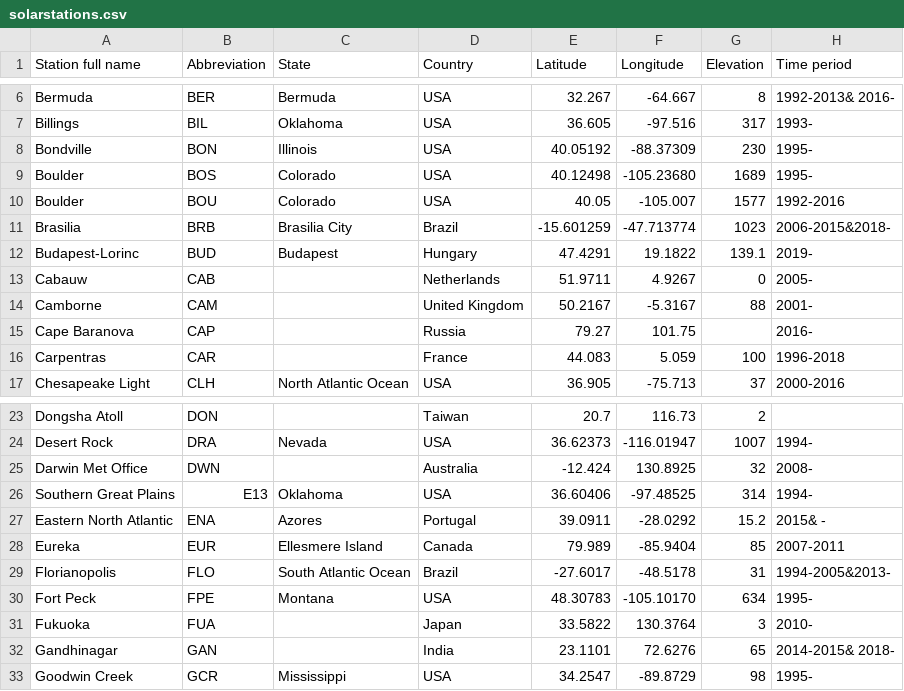
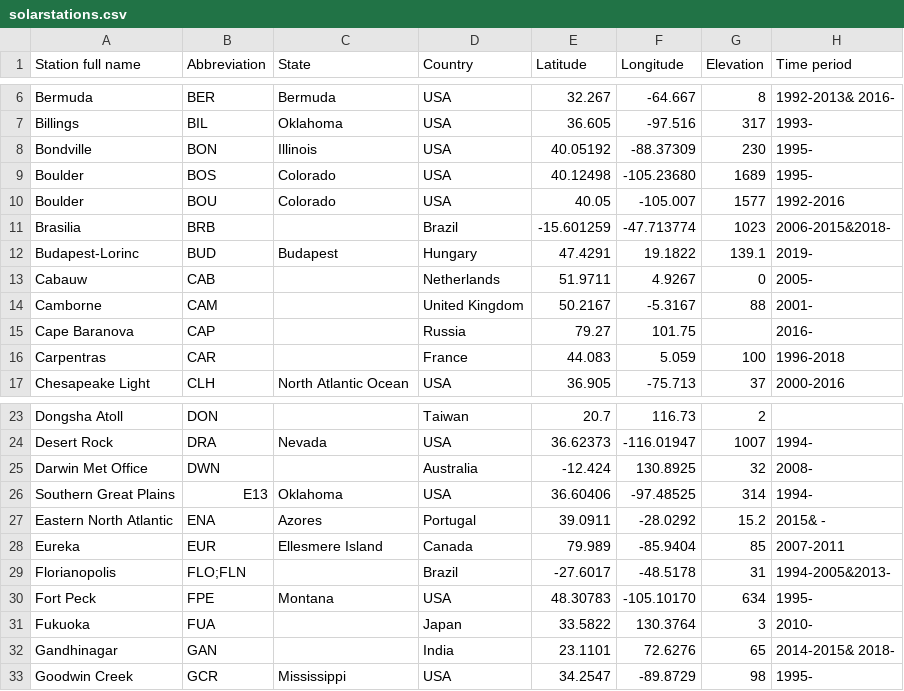
Before and after one commit to AssessingSolar/solarstations, a CSV file: solarstations.csv, drawn as a sheet; only a part is shown, gaps mark what is left out; the diff names each change by its address in the sheet, - before the commit and + after, or states it on an @@ line.

Commit message:
Removed regions in Brazil and added abbrev. to FLO

```diff
--- a/solarstations.csv
+++ b/solarstations.csv
-C11 (State): Brasilia City
+C11 (State): (empty)
-B29 (Abbreviation): FLO
+B29 (Abbreviation): FLO;FLN
-C29 (State): South Atlantic Ocean
+C29 (State): (empty)
```
